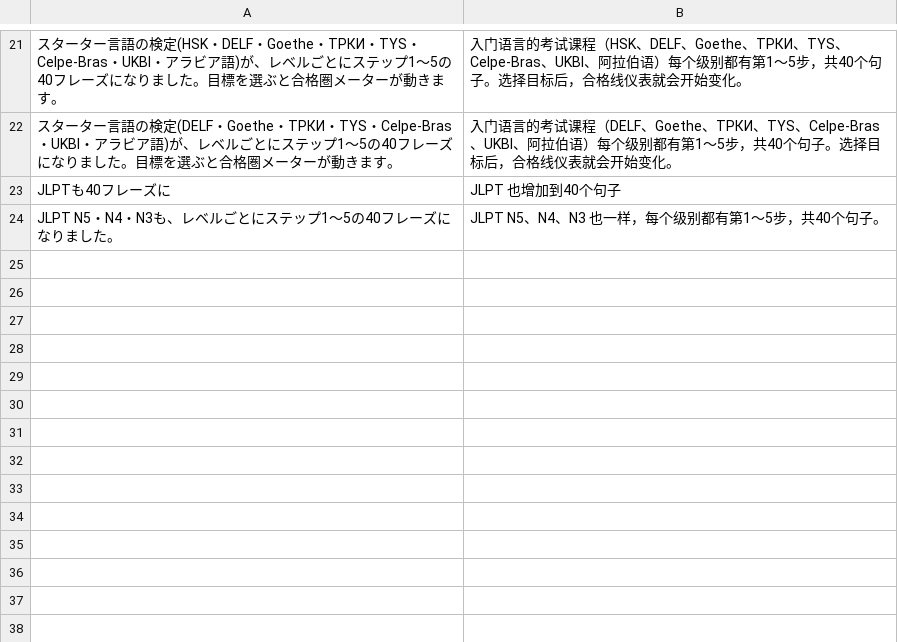
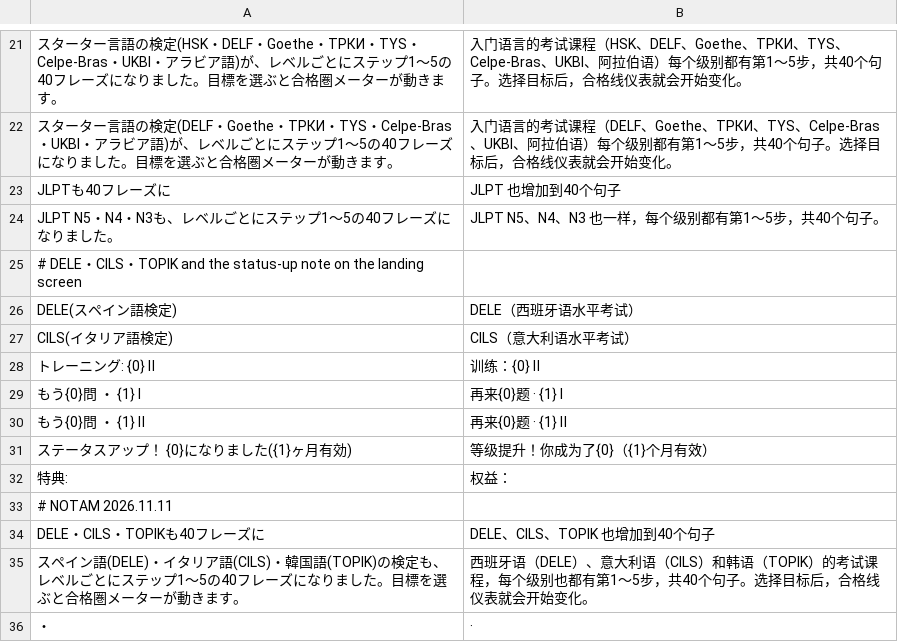
Before and after one commit to Yoshiusagi/Babel-Flight, a TSV file: app/babel-flight/i18n/zh/meter.tsv, drawn as a sheet; only a part is shown, gaps mark what is left out.

```diff
--- a/app/babel-flight/i18n/zh/meter.tsv
+++ b/app/babel-flight/i18n/zh/meter.tsv
@@ -24 +24,13 @@ JLPTも40フレーズに	JLPT 也增加到40个句子
 JLPT N5・N4・N3も、レベルごとにステップ1〜5の40フレーズになりました。	JLPT N5、N4、N3 也一样，每个级别都有第1～5步，共40个句子。
+# DELE・CILS・TOPIK and the status-up note on the landing screen
+DELE(スペイン語検定)	DELE（西班牙语水平考试）
+CILS(イタリア語検定)	CILS（意大利语水平考试）
+トレーニング: {0} Ⅱ	训练：{0} Ⅱ
+もう{0}問 ・ {1} Ⅰ	再来{0}题 · {1} Ⅰ
+もう{0}問 ・ {1} Ⅱ	再来{0}题 · {1} Ⅱ
+ステータスアップ！ {0}になりました({1}ヶ月有効)	等级提升！你成为了{0}（{1}个月有效）
+特典:	权益：
+# NOTAM 2026.11.11
+DELE・CILS・TOPIKも40フレーズに	DELE、CILS、TOPIK 也增加到40个句子
+スペイン語(DELE)・イタリア語(CILS)・韓国語(TOPIK)の検定も、レベルごとにステップ1〜5の40フレーズになりました。目標を選ぶと合格圏メーターが動きます。	西班牙语（DELE）、意大利语（CILS）和韩语（TOPIK）的考试课程，每个级别也都有第1～5步，共40个句子。选择目标后，合格线仪表就会开始变化。
+・	·
```
Also changed, not shown: app/babel-flight/i18n/en/meter.tsv, app/babel-flight/i18n/ko/meter.tsv, 13 other files.
